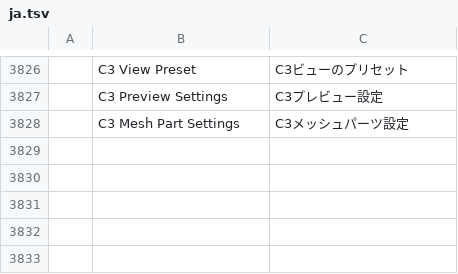
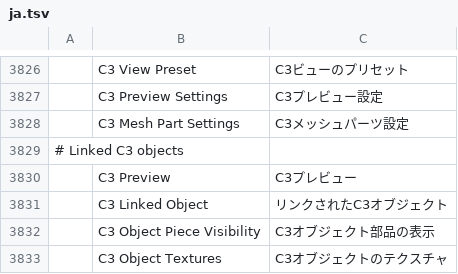
Before and after one commit to 73igg/soulcraft, a TSV file: crates/ui-egui/src/i18n/ja.tsv, drawn as a sheet; only a part is shown, gaps mark what is left out; the diff names each change by its address in the sheet, - before the commit and + after, or states it on an @@ line.

```diff
--- a/crates/ui-egui/src/i18n/ja.tsv
+++ b/crates/ui-egui/src/i18n/ja.tsv
+row 3829: # Linked C3 objects
+row 3830:  | C3 Preview | C3プレビュー
+row 3831:  | C3 Linked Object | リンクされたC3オブジェクト
+row 3832:  | C3 Object Piece Visibility | C3オブジェクト部品の表示
+row 3833:  | C3 Object Textures | C3オブジェクトのテクスチャ
```
Also changed, not shown: crates/ui-egui/src/i18n/el.tsv, crates/ui-egui/src/i18n/ru.tsv, 37 other files.
